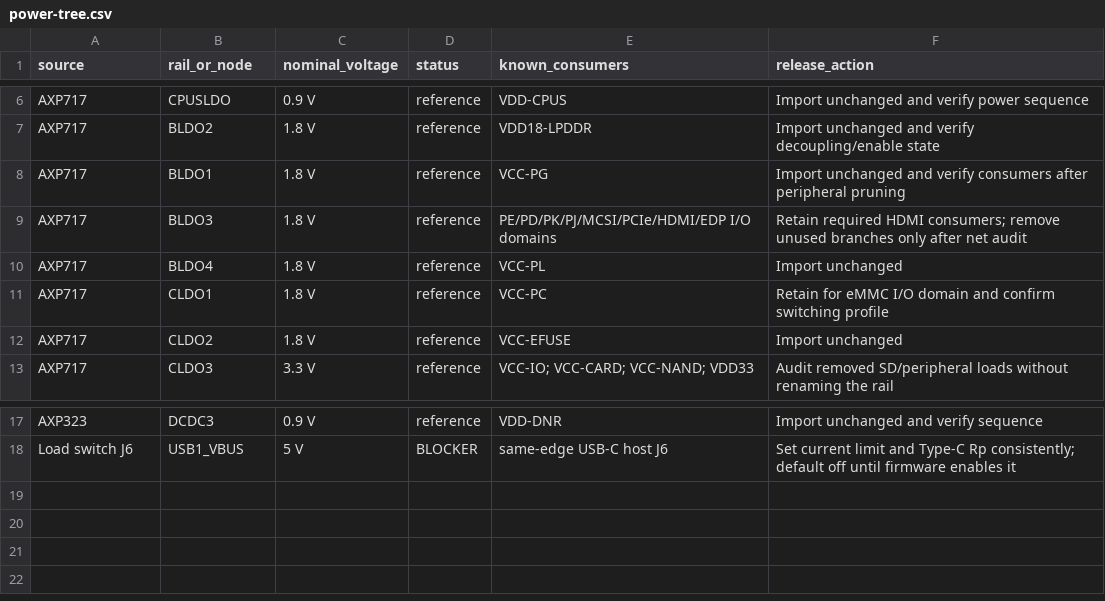
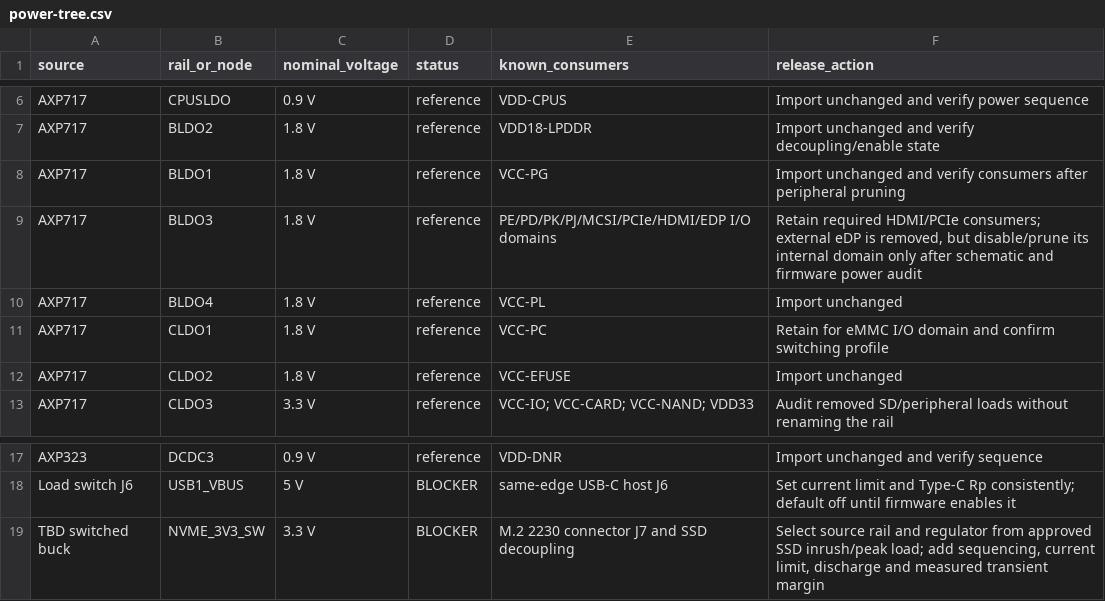
Before and after one commit to mattkanwisher/gaime_mods, a CSV file: hardware/android-box-rebuild/power-tree.csv, drawn as a sheet; only a part is shown, gaps mark what is left out.

```diff
--- a/hardware/android-box-rebuild/power-tree.csv
+++ b/hardware/android-box-rebuild/power-tree.csv
@@ -8,3 +8,3 @@ AXP717,BLDO2,1.8 V,reference,"VDD18-LPDDR","Import unchanged and verify decoupli
 AXP717,BLDO1,1.8 V,reference,"VCC-PG","Import unchanged and verify consumers after peripheral pruning"
-AXP717,BLDO3,1.8 V,reference,"PE/PD/PK/PJ/MCSI/PCIe/HDMI/EDP I/O domains","Retain required HDMI consumers; remove unused branches only after net audit"
+AXP717,BLDO3,1.8 V,reference,"PE/PD/PK/PJ/MCSI/PCIe/HDMI/EDP I/O domains","Retain required HDMI/PCIe consumers; external eDP is removed, but disable/prune its internal domain only after schematic and firmware power audit"
 AXP717,BLDO4,1.8 V,reference,"VCC-PL","Import unchanged"
@@ -18 +18,2 @@ AXP323,DCDC3,0.9 V,reference,"VDD-DNR","Import unchanged and verify sequence"
 Load switch J6,USB1_VBUS,5 V,BLOCKER,"same-edge USB-C host J6","Set current limit and Type-C Rp consistently; default off until firmware enables it"
+TBD switched buck,NVME_3V3_SW,3.3 V,BLOCKER,"M.2 2230 connector J7 and SSD decoupling","Select source rail and regulator from approved SSD inrush/peak load; add sequencing, current limit, discharge and measured transient margin"
```
Also changed, not shown: hardware/android-box-rebuild/bom-seed.csv, hardware/android-box-rebuild/interfaces.csv, 27 other files.
